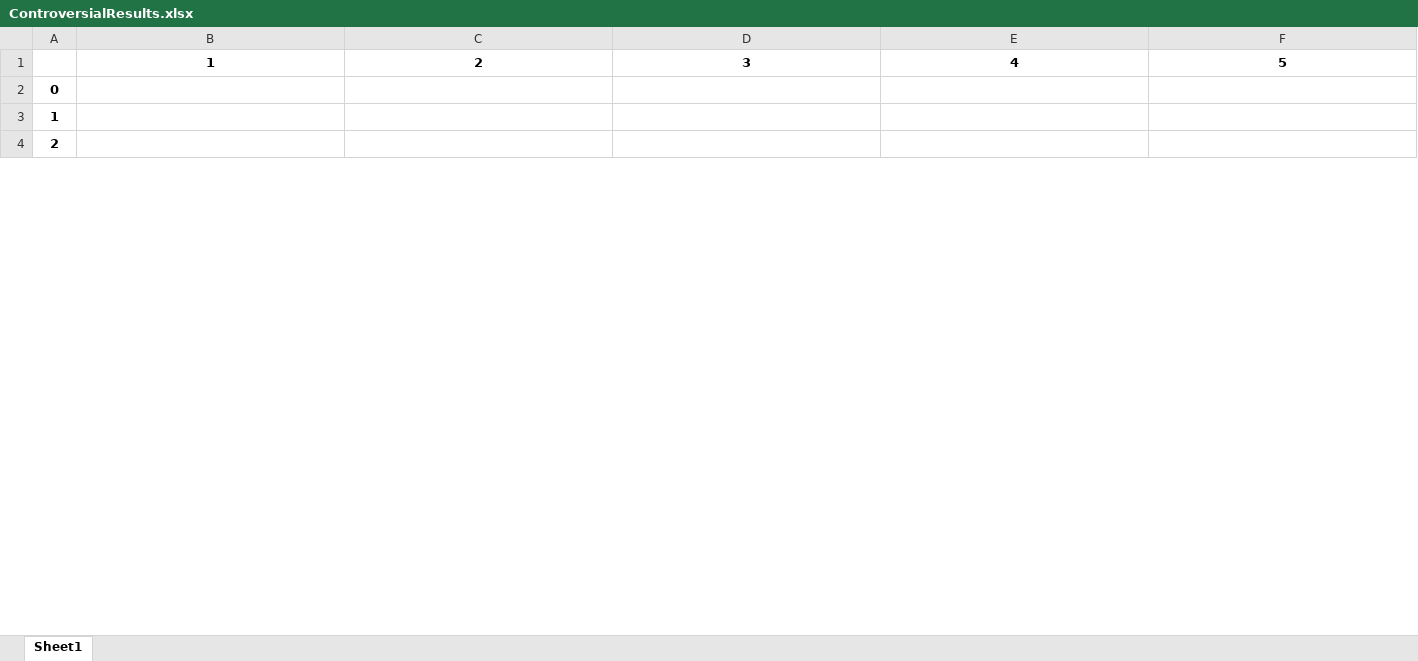
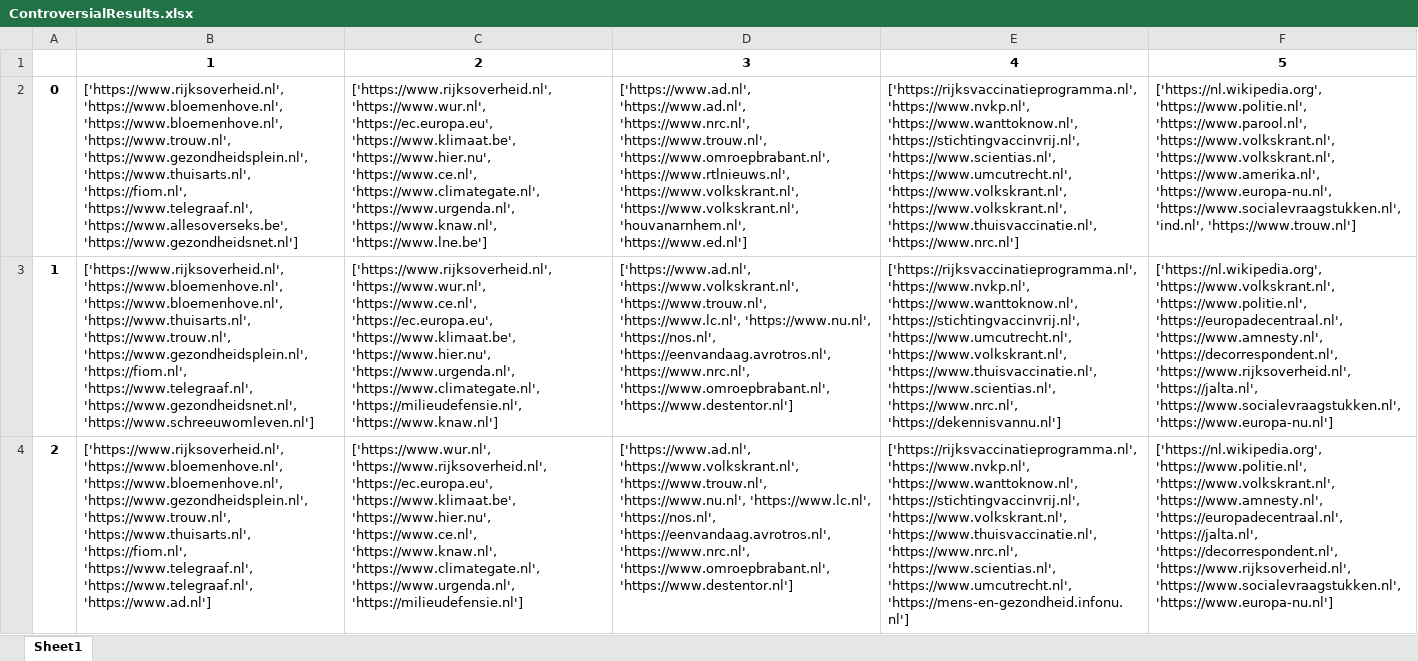
Before and after one commit to rleferink/Filter-Bubble, an Excel workbook: ControversialResults.xlsx, sheet Sheet1, drawn as a sheet; only a part is shown; values as stored, in another font and other column widths than the file's, no borders; the diff covers the shown part only; the diff names each change by its address in the sheet, - before the commit and + after, or states it on an @@ line.

Commit message:
Volledig programma + excel files.

```diff
--- a/ControversialResults.xlsx (sheet Sheet1)
+++ b/ControversialResults.xlsx (sheet Sheet1)
-B2: (empty)
+B2: ['https://www.rijksoverheid.nl', 'https://www.bloemenhove.nl', 'https://www.bloemenhove.nl', 'https://www.trouw.nl', 'https://www.gezondheidsplein.nl', 'https://www.thuisarts.nl', 'https://fiom.nl', 'https://www.telegraaf.nl', 'https://www.allesoverseks.be', 'https://www.gezondheidsnet.nl']
-C2: (empty)
+C2: ['https://www.rijksoverheid.nl', 'https://www.wur.nl', 'https://ec.europa.eu', 'https://www.klimaat.be', 'https://www.hier.nu', 'https://www.ce.nl', 'https://www.climategate.nl', 'https://www.urgenda.nl', 'https://www.knaw.nl', 'https://www.lne.be']
-D2: (empty)
+D2: ['https://www.ad.nl', 'https://www.ad.nl', 'https://www.nrc.nl', 'https://www.trouw.nl', 'https://www.omroepbrabant.nl', 'https://www.rtlnieuws.nl', 'https://www.volkskrant.nl', 'https://www.volkskrant.nl', 'houvanarnhem.nl', 'https://www.ed.nl']
-E2: (empty)
+E2: ['https://rijksvaccinatieprogramma.nl', 'https://www.nvkp.nl', 'https://www.wanttoknow.nl', 'https://stichtingvaccinvrij.nl', 'https://www.scientias.nl', 'https://www.umcutrecht.nl', 'https://www.volkskrant.nl', 'https://www.volkskrant.nl', 'https://www.thuisvaccinatie.nl', 'https://www.nrc.nl']
-F2: (empty)
+F2: ['https://nl.wikipedia.org', 'https://www.politie.nl', 'https://www.parool.nl', 'https://www.volkskrant.nl', 'https://www.volkskrant.nl', 'https://www.amerika.nl', 'https://www.europa-nu.nl', 'https://www.socialevraagstukken.nl', 'ind.nl', 'https://www.trouw.nl']
-B3: (empty)
+B3: ['https://www.rijksoverheid.nl', 'https://www.bloemenhove.nl', 'https://www.bloemenhove.nl', 'https://www.thuisarts.nl', 'https://www.trouw.nl', 'https://www.gezondheidsplein.nl', 'https://fiom.nl', 'https://www.telegraaf.nl', 'https://www.gezondheidsnet.nl', 'https://www.schreeuwomleven.nl']
-C3: (empty)
+C3: ['https://www.rijksoverheid.nl', 'https://www.wur.nl', 'https://www.ce.nl', 'https://ec.europa.eu', 'https://www.klimaat.be', 'https://www.hier.nu', 'https://www.urgenda.nl', 'https://www.climategate.nl', 'https://milieudefensie.nl', 'https://www.knaw.nl']
-D3: (empty)
+D3: ['https://www.ad.nl', 'https://www.volkskrant.nl', 'https://www.trouw.nl', 'https://www.lc.nl', 'https://www.nu.nl', 'https://nos.nl', 'https://eenvandaag.avrotros.nl', 'https://www.nrc.nl', 'https://www.omroepbrabant.nl', 'https://www.destentor.nl']
-E3: (empty)
+E3: ['https://rijksvaccinatieprogramma.nl', 'https://www.nvkp.nl', 'https://www.wanttoknow.nl', 'https://stichtingvaccinvrij.nl', 'https://www.umcutrecht.nl', 'https://www.volkskrant.nl', 'https://www.thuisvaccinatie.nl', 'https://www.scientias.nl', 'https://www.nrc.nl', 'https://dekennisvannu.nl']
-F3: (empty)
+F3: ['https://nl.wikipedia.org', 'https://www.volkskrant.nl', 'https://www.politie.nl', 'https://europadecentraal.nl', 'https://www.amnesty.nl', 'https://decorrespondent.nl', 'https://www.rijksoverheid.nl', 'https://jalta.nl', 'https://www.socialevraagstukken.nl', 'https://www.europa-nu.nl']
-B4: (empty)
+B4: ['https://www.rijksoverheid.nl', 'https://www.bloemenhove.nl', 'https://www.bloemenhove.nl', 'https://www.gezondheidsplein.nl', 'https://www.trouw.nl', 'https://www.thuisarts.nl', 'https://fiom.nl', 'https://www.telegraaf.nl', 'https://www.telegraaf.nl', 'https://www.ad.nl']
-C4: (empty)
+C4: ['https://www.wur.nl', 'https://www.rijksoverheid.nl', 'https://ec.europa.eu', 'https://www.klimaat.be', 'https://www.hier.nu', 'https://www.ce.nl', 'https://www.knaw.nl', 'https://www.climategate.nl', 'https://www.urgenda.nl', 'https://milieudefensie.nl']
-D4: (empty)
+D4: ['https://www.ad.nl', 'https://www.volkskrant.nl', 'https://www.trouw.nl', 'https://www.nu.nl', 'https://www.lc.nl', 'https://nos.nl', 'https://eenvandaag.avrotros.nl', 'https://www.nrc.nl', 'https://www.omroepbrabant.nl', 'https://www.destentor.nl']
-E4: (empty)
+E4: ['https://rijksvaccinatieprogramma.nl', 'https://www.nvkp.nl', 'https://www.wanttoknow.nl', 'https://stichtingvaccinvrij.nl', 'https://www.volkskrant.nl', 'https://www.thuisvaccinatie.nl', 'https://www.nrc.nl', 'https://www.scientias.nl', 'https://www.umcutrecht.nl', 'https://mens-en-gezondheid.infonu.nl']
-F4: (empty)
+F4: ['https://nl.wikipedia.org', 'https://www.politie.nl', 'https://www.volkskrant.nl', 'https://www.amnesty.nl', 'https://europadecentraal.nl', 'https://jalta.nl', 'https://decorrespondent.nl', 'https://www.rijksoverheid.nl', 'https://www.socialevraagstukken.nl', 'https://www.europa-nu.nl']
```
Also changed, not shown: 223 edited cells elsewhere in this sheet, ControversialData.xlsx, LevenshteinData.xlsx, 11 other files.
